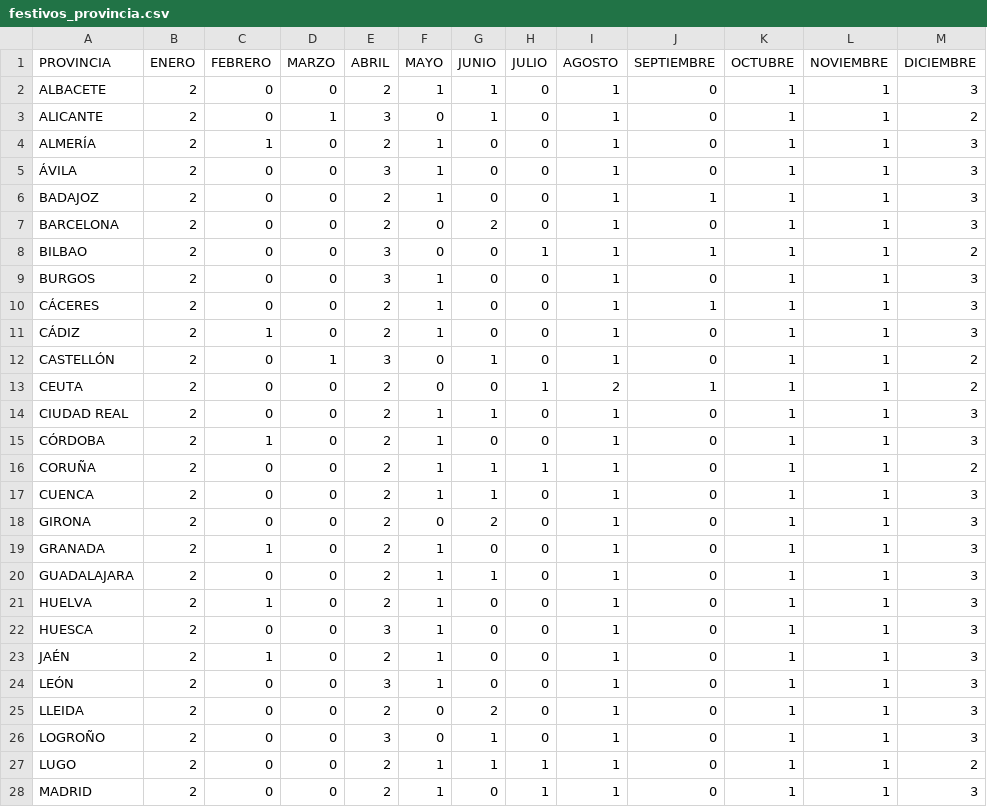
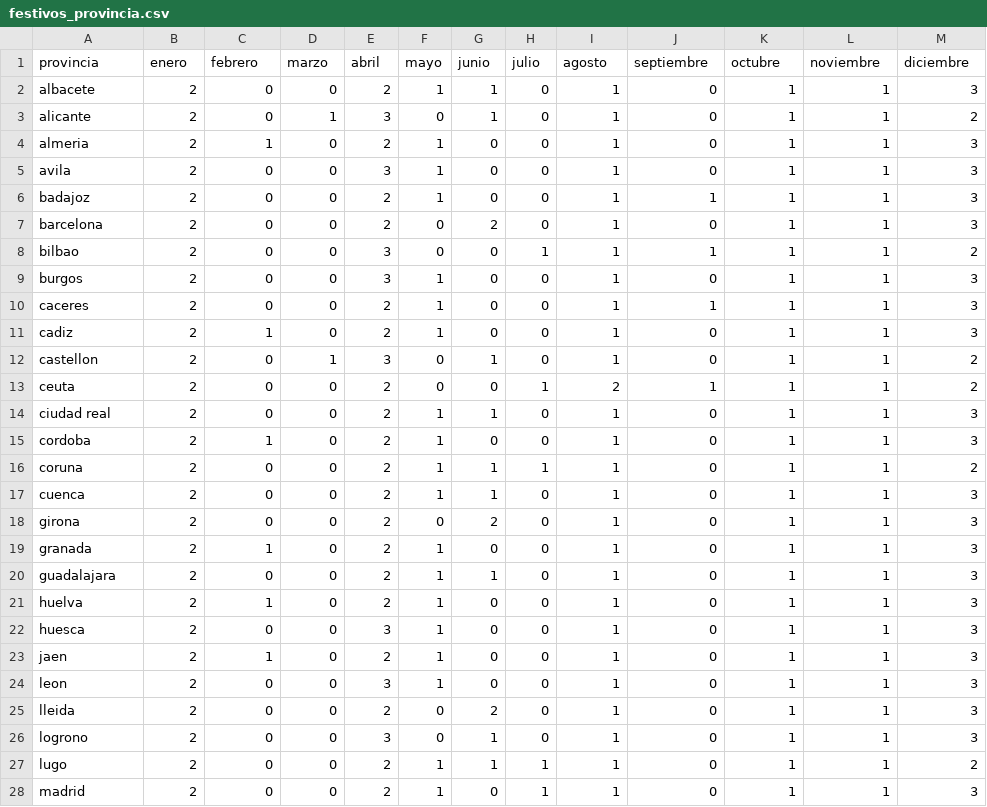
Before and after one commit to NoeRoson/Final_project, a CSV file: data/festivos_provincia.csv, drawn as a sheet; only a part is shown; the diff covers the shown part only.

```diff
--- a/data/festivos_provincia.csv
+++ b/data/festivos_provincia.csv
@@ -1,28 +1,28 @@
-PROVINCIA,ENERO,FEBRERO,MARZO,ABRIL,MAYO,JUNIO,JULIO,AGOSTO,SEPTIEMBRE,OCTUBRE,NOVIEMBRE,DICIEMBRE
-ALBACETE,2,0,0,2,1,1,0,1,0,1,1,3
-ALICANTE,2,0,1,3,0,1,0,1,0,1,1,2
-ALMERÍA,2,1,0,2,1,0,0,1,0,1,1,3
-ÁVILA,2,0,0,3,1,0,0,1,0,1,1,3
-BADAJOZ,2,0,0,2,1,0,0,1,1,1,1,3
-BARCELONA,2,0,0,2,0,2,0,1,0,1,1,3
-BILBAO,2,0,0,3,0,0,1,1,1,1,1,2
-BURGOS,2,0,0,3,1,0,0,1,0,1,1,3
-CÁCERES,2,0,0,2,1,0,0,1,1,1,1,3
-CÁDIZ,2,1,0,2,1,0,0,1,0,1,1,3
-CASTELLÓN,2,0,1,3,0,1,0,1,0,1,1,2
-CEUTA,2,0,0,2,0,0,1,2,1,1,1,2
-CIUDAD REAL,2,0,0,2,1,1,0,1,0,1,1,3
-CÓRDOBA,2,1,0,2,1,0,0,1,0,1,1,3
-CORUÑA,2,0,0,2,1,1,1,1,0,1,1,2
-CUENCA,2,0,0,2,1,1,0,1,0,1,1,3
-GIRONA,2,0,0,2,0,2,0,1,0,1,1,3
-GRANADA,2,1,0,2,1,0,0,1,0,1,1,3
-GUADALAJARA,2,0,0,2,1,1,0,1,0,1,1,3
-HUELVA,2,1,0,2,1,0,0,1,0,1,1,3
-HUESCA,2,0,0,3,1,0,0,1,0,1,1,3
-JAÉN,2,1,0,2,1,0,0,1,0,1,1,3
-LEÓN,2,0,0,3,1,0,0,1,0,1,1,3
-LLEIDA,2,0,0,2,0,2,0,1,0,1,1,3
-LOGROÑO,2,0,0,3,0,1,0,1,0,1,1,3
-LUGO,2,0,0,2,1,1,1,1,0,1,1,2
-MADRID,2,0,0,2,1,0,1,1,0,1,1,3
+provincia,enero,febrero,marzo,abril,mayo,junio,julio,agosto,septiembre,octubre,noviembre,diciembre
+albacete,2,0,0,2,1,1,0,1,0,1,1,3
+alicante,2,0,1,3,0,1,0,1,0,1,1,2
+almeria,2,1,0,2,1,0,0,1,0,1,1,3
+avila,2,0,0,3,1,0,0,1,0,1,1,3
+badajoz,2,0,0,2,1,0,0,1,1,1,1,3
+barcelona,2,0,0,2,0,2,0,1,0,1,1,3
+bilbao,2,0,0,3,0,0,1,1,1,1,1,2
+burgos,2,0,0,3,1,0,0,1,0,1,1,3
+caceres,2,0,0,2,1,0,0,1,1,1,1,3
+cadiz,2,1,0,2,1,0,0,1,0,1,1,3
+castellon,2,0,1,3,0,1,0,1,0,1,1,2
+ceuta,2,0,0,2,0,0,1,2,1,1,1,2
+ciudad real,2,0,0,2,1,1,0,1,0,1,1,3
+cordoba,2,1,0,2,1,0,0,1,0,1,1,3
+coruna,2,0,0,2,1,1,1,1,0,1,1,2
+cuenca,2,0,0,2,1,1,0,1,0,1,1,3
+girona,2,0,0,2,0,2,0,1,0,1,1,3
+granada,2,1,0,2,1,0,0,1,0,1,1,3
+guadalajara,2,0,0,2,1,1,0,1,0,1,1,3
+huelva,2,1,0,2,1,0,0,1,0,1,1,3
+huesca,2,0,0,3,1,0,0,1,0,1,1,3
+jaen,2,1,0,2,1,0,0,1,0,1,1,3
+leon,2,0,0,3,1,0,0,1,0,1,1,3
+lleida,2,0,0,2,0,2,0,1,0,1,1,3
+logrono,2,0,0,3,0,1,0,1,0,1,1,3
+lugo,2,0,0,2,1,1,1,1,0,1,1,2
+madrid,2,0,0,2,1,0,1,1,0,1,1,3
```
Also changed, not shown: 26 edited cells elsewhere in this file, 1 other file.
